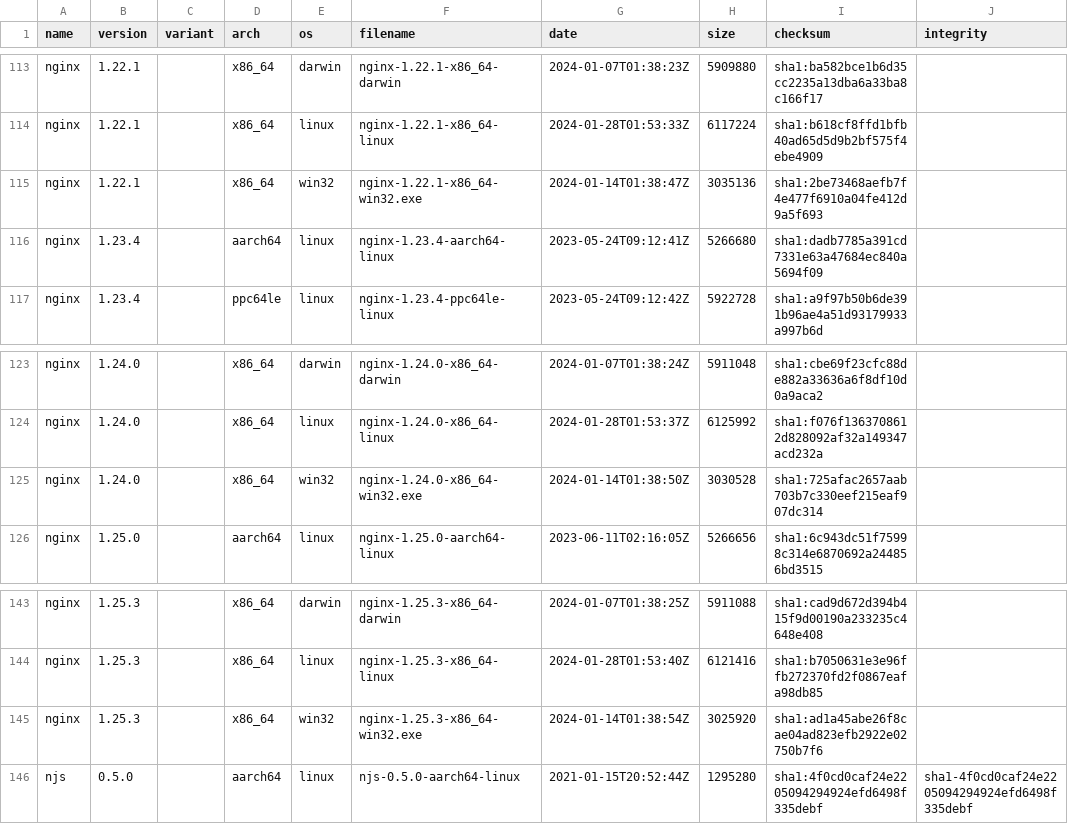
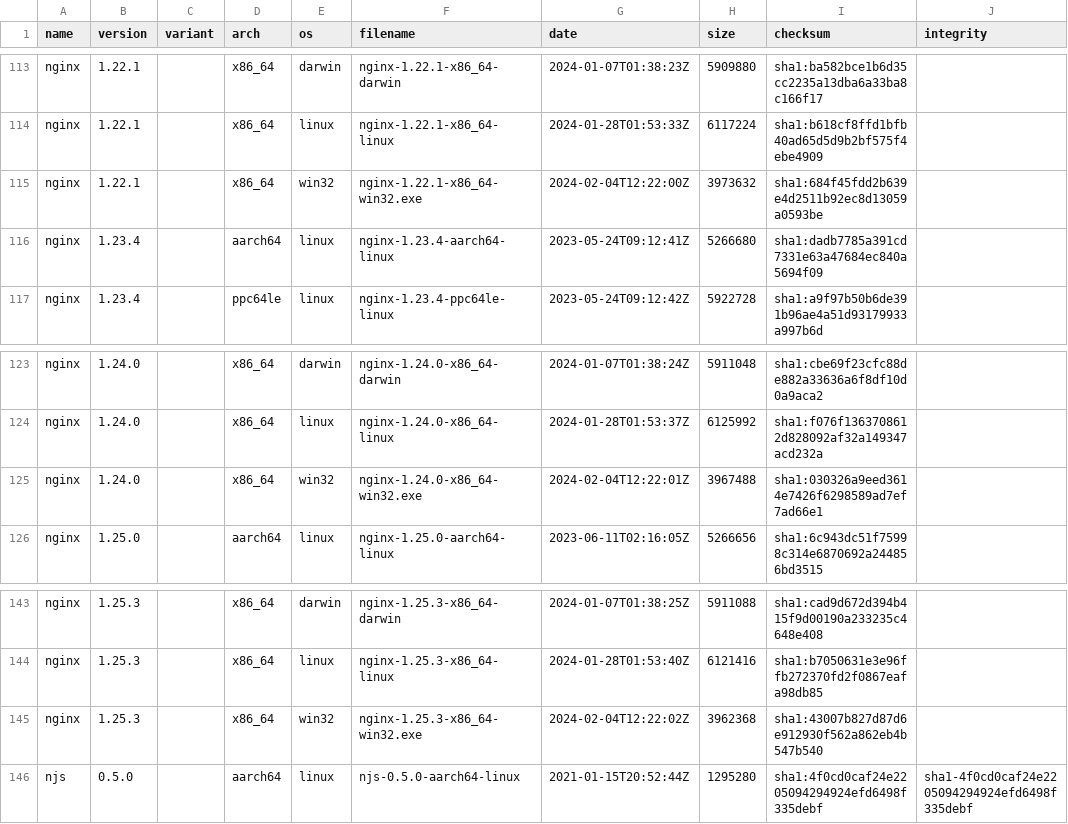
Before and after one commit to jirutka/nginx-binaries, a CSV file: index.csv, drawn as a sheet; only a part is shown, gaps mark what is left out.

```diff
--- a/index.csv
+++ b/index.csv
@@ -114,3 +114,3 @@ nginx,1.22.1,,x86_64,darwin,nginx-1.22.1-x86_64-darwin,2024-01-07T01:38:23Z,5909
 nginx,1.22.1,,x86_64,linux,nginx-1.22.1-x86_64-linux,2024-01-28T01:53:33Z,6117224,sha1:b618cf8ffd1bfb40ad65d5d9b2bf575f4ebe4909
-nginx,1.22.1,,x86_64,win32,nginx-1.22.1-x86_64-win32.exe,2024-01-14T01:38:47Z,3035136,sha1:2be73468aefb7f4e477f6910a04fe412d9a5f693
+nginx,1.22.1,,x86_64,win32,nginx-1.22.1-x86_64-win32.exe,2024-02-04T12:22:00Z,3973632,sha1:684f45fdd2b639e4d2511b92ec8d13059a0593be
 nginx,1.23.4,,aarch64,linux,nginx-1.23.4-aarch64-linux,2023-05-24T09:12:41Z,5266680,sha1:dadb7785a391cd7331e63a47684ec840a5694f09
@@ -124,3 +124,3 @@ nginx,1.24.0,,x86_64,darwin,nginx-1.24.0-x86_64-darwin,2024-01-07T01:38:24Z,5911
 nginx,1.24.0,,x86_64,linux,nginx-1.24.0-x86_64-linux,2024-01-28T01:53:37Z,6125992,sha1:f076f1363708612d828092af32a149347acd232a
-nginx,1.24.0,,x86_64,win32,nginx-1.24.0-x86_64-win32.exe,2024-01-14T01:38:50Z,3030528,sha1:725afac2657aab703b7c330eef215eaf907dc314
+nginx,1.24.0,,x86_64,win32,nginx-1.24.0-x86_64-win32.exe,2024-02-04T12:22:01Z,3967488,sha1:030326a9eed3614e7426f6298589ad7ef7ad66e1
 nginx,1.25.0,,aarch64,linux,nginx-1.25.0-aarch64-linux,2023-06-11T02:16:05Z,5266656,sha1:6c943dc51f75998c314e6870692a244856bd3515
@@ -144,3 +144,3 @@ nginx,1.25.3,,x86_64,darwin,nginx-1.25.3-x86_64-darwin,2024-01-07T01:38:25Z,5911
 nginx,1.25.3,,x86_64,linux,nginx-1.25.3-x86_64-linux,2024-01-28T01:53:40Z,6121416,sha1:b7050631e3e96ffb272370fd2f0867eafa98db85
-nginx,1.25.3,,x86_64,win32,nginx-1.25.3-x86_64-win32.exe,2024-01-14T01:38:54Z,3025920,sha1:ad1a45abe26f8cae04ad823efb2922e02750b7f6
+nginx,1.25.3,,x86_64,win32,nginx-1.25.3-x86_64-win32.exe,2024-02-04T12:22:02Z,3962368,sha1:43007b827d87d6e912930f562a862eb4b547b540
 njs,0.5.0,,aarch64,linux,njs-0.5.0-aarch64-linux,2021-01-15T20:52:44Z,1295280,sha1:4f0cd0caf24e2205094294924efd6498f335debf,sha1-4f0cd0caf24e2205094294924efd6498f335debf
```
Also changed, not shown: 11 other files.
